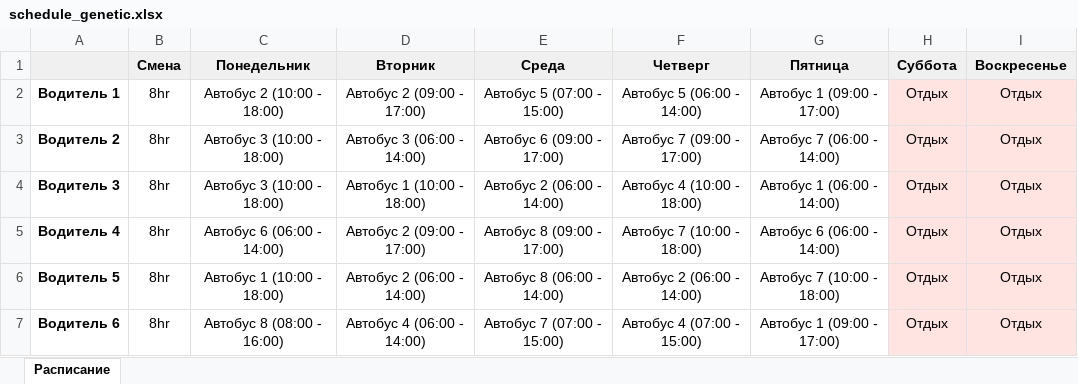
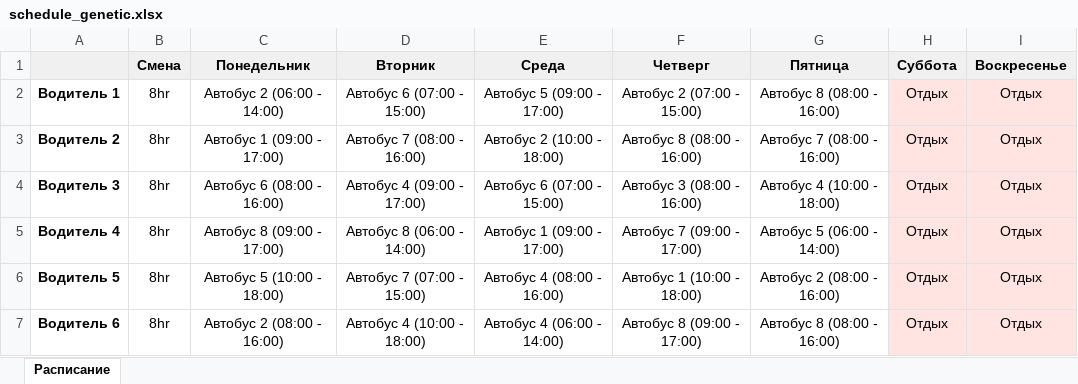
Before and after one commit to Sypoo1/mtuci-DSA-2, an Excel workbook: schedule_genetic.xlsx, sheet Расписание, drawn as a sheet; only a part is shown; values as stored, in another font and other column widths than the file's, no borders; the diff covers the shown part only; the diff names each change by its address in the sheet, - before the commit and + after, or states it on an @@ line.

```diff
--- a/schedule_genetic.xlsx (sheet Расписание)
+++ b/schedule_genetic.xlsx (sheet Расписание)
-C2 (Понедельник): Автобус 2 (10:00 - 18:00)
+C2 (Понедельник): Автобус 2 (06:00 - 14:00)
-D2 (Вторник): Автобус 2 (09:00 - 17:00)
+D2 (Вторник): Автобус 6 (07:00 - 15:00)
-E2 (Среда): Автобус 5 (07:00 - 15:00)
+E2 (Среда): Автобус 5 (09:00 - 17:00)
-F2 (Четверг): Автобус 5 (06:00 - 14:00)
+F2 (Четверг): Автобус 2 (07:00 - 15:00)
-G2 (Пятница): Автобус 1 (09:00 - 17:00)
+G2 (Пятница): Автобус 8 (08:00 - 16:00)
-C3 (Понедельник): Автобус 3 (10:00 - 18:00)
+C3 (Понедельник): Автобус 1 (09:00 - 17:00)
-D3 (Вторник): Автобус 3 (06:00 - 14:00)
+D3 (Вторник): Автобус 7 (08:00 - 16:00)
-E3 (Среда): Автобус 6 (09:00 - 17:00)
+E3 (Среда): Автобус 2 (10:00 - 18:00)
-F3 (Четверг): Автобус 7 (09:00 - 17:00)
+F3 (Четверг): Автобус 8 (08:00 - 16:00)
-G3 (Пятница): Автобус 7 (06:00 - 14:00)
+G3 (Пятница): Автобус 7 (08:00 - 16:00)
-C4 (Понедельник): Автобус 3 (10:00 - 18:00)
+C4 (Понедельник): Автобус 6 (08:00 - 16:00)
-D4 (Вторник): Автобус 1 (10:00 - 18:00)
+D4 (Вторник): Автобус 4 (09:00 - 17:00)
-E4 (Среда): Автобус 2 (06:00 - 14:00)
+E4 (Среда): Автобус 6 (07:00 - 15:00)
-F4 (Четверг): Автобус 4 (10:00 - 18:00)
+F4 (Четверг): Автобус 3 (08:00 - 16:00)
-G4 (Пятница): Автобус 1 (06:00 - 14:00)
+G4 (Пятница): Автобус 4 (10:00 - 18:00)
-C5 (Понедельник): Автобус 6 (06:00 - 14:00)
+C5 (Понедельник): Автобус 8 (09:00 - 17:00)
-D5 (Вторник): Автобус 2 (09:00 - 17:00)
+D5 (Вторник): Автобус 8 (06:00 - 14:00)
-E5 (Среда): Автобус 8 (09:00 - 17:00)
+E5 (Среда): Автобус 1 (09:00 - 17:00)
-F5 (Четверг): Автобус 7 (10:00 - 18:00)
+F5 (Четверг): Автобус 7 (09:00 - 17:00)
-G5 (Пятница): Автобус 6 (06:00 - 14:00)
+G5 (Пятница): Автобус 5 (06:00 - 14:00)
-C6 (Понедельник): Автобус 1 (10:00 - 18:00)
+C6 (Понедельник): Автобус 5 (10:00 - 18:00)
-D6 (Вторник): Автобус 2 (06:00 - 14:00)
+D6 (Вторник): Автобус 7 (07:00 - 15:00)
-E6 (Среда): Автобус 8 (06:00 - 14:00)
+E6 (Среда): Автобус 4 (08:00 - 16:00)
-F6 (Четверг): Автобус 2 (06:00 - 14:00)
+F6 (Четверг): Автобус 1 (10:00 - 18:00)
-G6 (Пятница): Автобус 7 (10:00 - 18:00)
+G6 (Пятница): Автобус 2 (08:00 - 16:00)
-C7 (Понедельник): Автобус 8 (08:00 - 16:00)
+C7 (Понедельник): Автобус 2 (08:00 - 16:00)
-D7 (Вторник): Автобус 4 (06:00 - 14:00)
+D7 (Вторник): Автобус 4 (10:00 - 18:00)
-E7 (Среда): Автобус 7 (07:00 - 15:00)
+E7 (Среда): Автобус 4 (06:00 - 14:00)
-F7 (Четверг): Автобус 4 (07:00 - 15:00)
+F7 (Четверг): Автобус 8 (09:00 - 17:00)
-G7 (Пятница): Автобус 1 (09:00 - 17:00)
+G7 (Пятница): Автобус 8 (08:00 - 16:00)
```
Also changed, not shown: 13 edited cells elsewhere in this sheet, schedule.xlsx, 2 other files.
